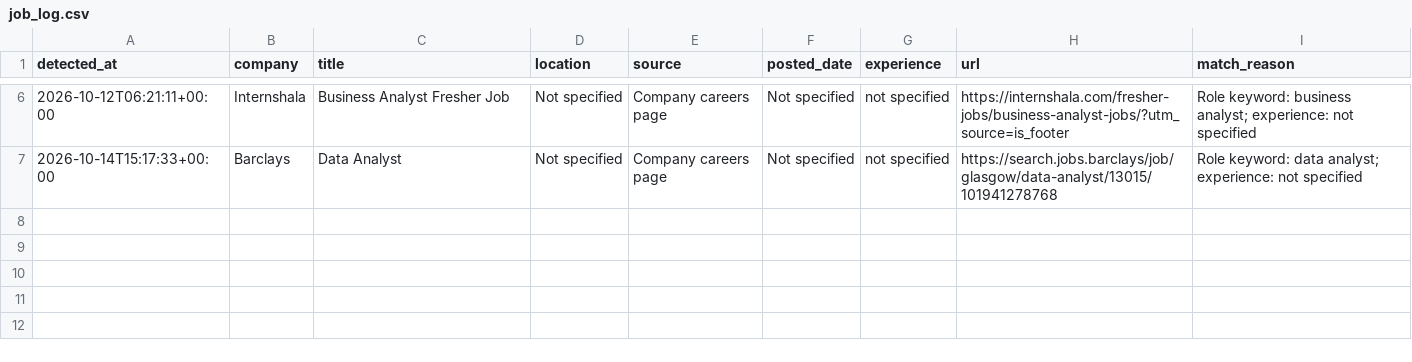
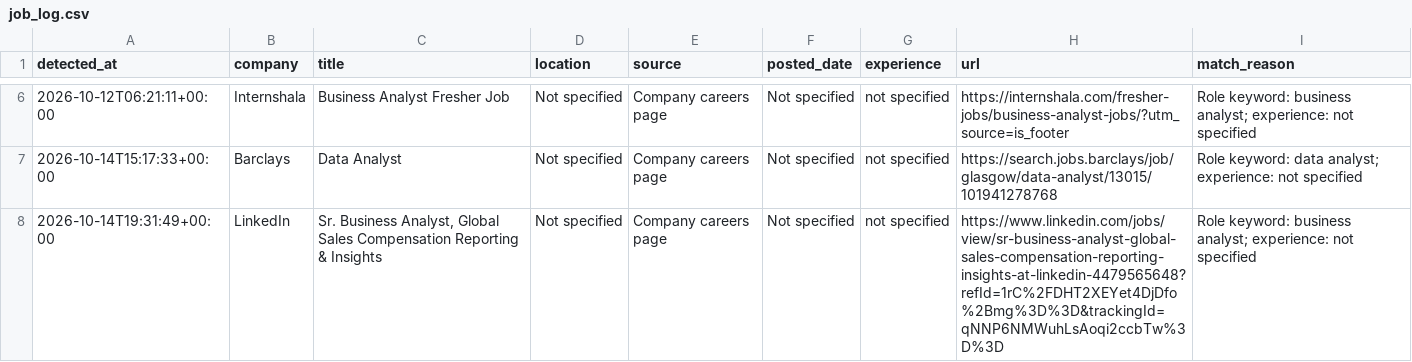
Before and after one commit to ruturaj1265/my-job-alerts, a CSV file: job_log.csv, drawn as a sheet; only a part is shown, gaps mark what is left out.

```diff
--- a/job_log.csv
+++ b/job_log.csv
@@ -7 +7,2 @@
 2026-10-14T15:17:33+00:00,Barclays,Data Analyst,Not specified,Company careers page,Not specified,not specified,https://search.jobs.barclays/job/glasgow/data-analyst/13015/101941278768,Role keyword: data analyst; experience: not specified
+2026-10-14T19:31:49+00:00,LinkedIn,"Sr. Business Analyst, Global Sales Compensation Reporting & Insights",Not specified,Company careers page,Not specified,not specified,https://www.linkedin.com/jobs/view/sr-business-analyst-global-sales-compensation-reporting-insights-at-linkedin-4479565648?refId=1rC%2FDHT2XEYet4DjDfo%2Bmg%3D%3D&trackingId=qNNP6NMWuhLsAoqi2ccbTw%3D%3D,Role keyword: business analyst; experience: not specified
```
Also changed, not shown: 1 other file.
